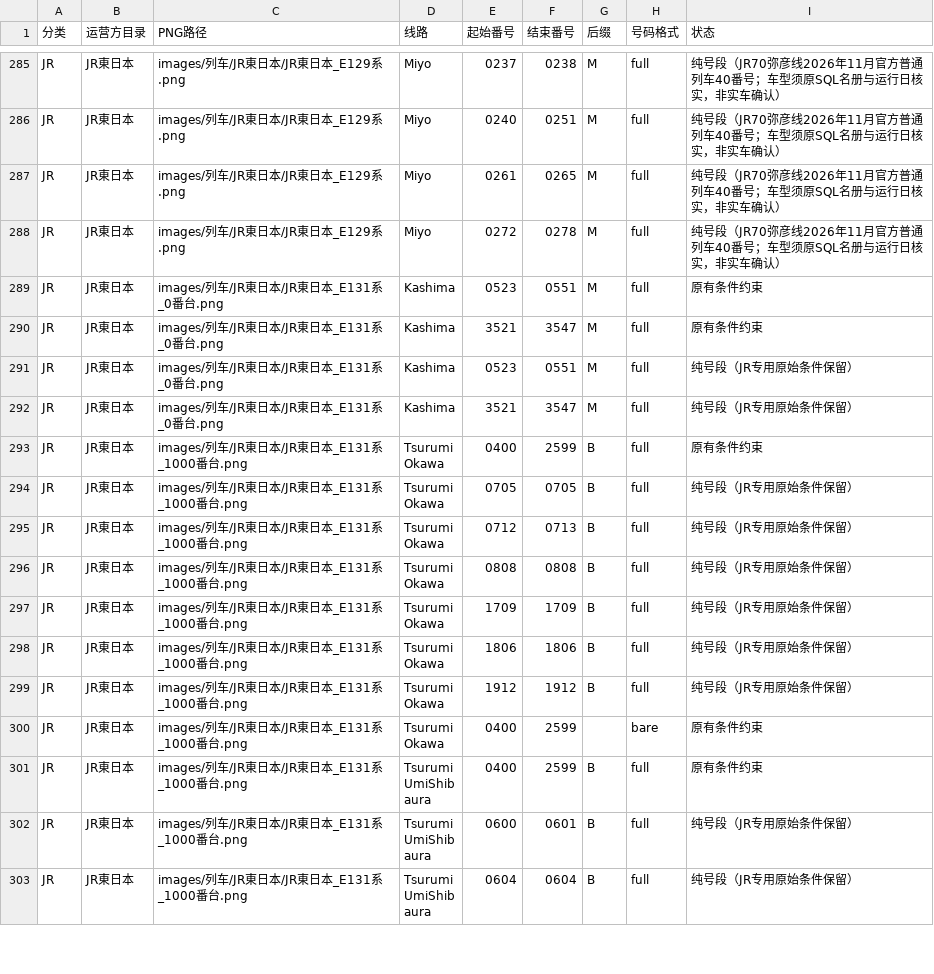
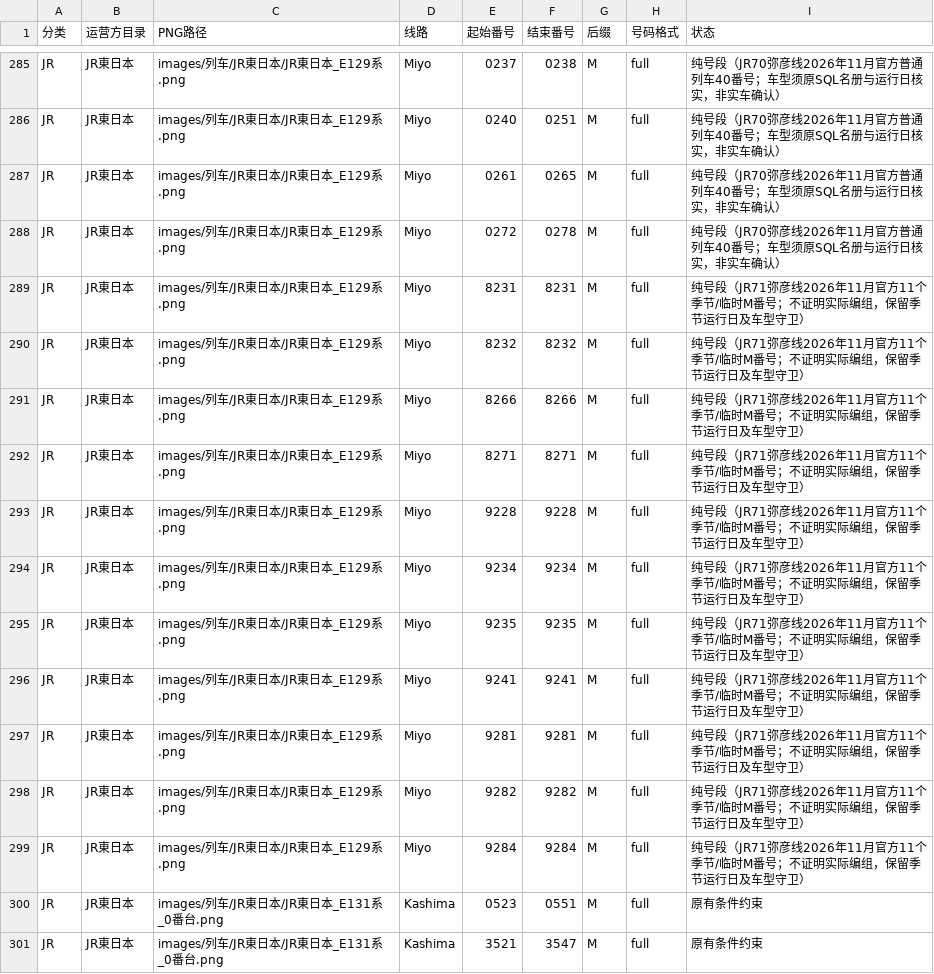
Before and after one commit to biubiu52011/pixel-tetsudo, a CSV file: data/audits/png-first-number-band-inventory-20261117.csv, drawn as a sheet; only a part is shown, gaps mark what is left out; the shorter side is filled out with more unchanged rows; the diff names each change by its address in the sheet, - before the commit and + after, or states it on an @@ line.

Commit message:
JR71: record eleven published seasonal Miyo E129 PNG number references

```diff
--- a/data/audits/png-first-number-band-inventory-20261117.csv
+++ b/data/audits/png-first-number-band-inventory-20261117.csv
+row 289: JR | JR東日本 | images/列车/JR東日本/JR東日本_E129系.png | Miyo | 8231 | 8231 | M | full | 纯号段（JR71弥彦线2026年11月官方11个季节/临时M番号；不证明实际编组，保留季节运行日及车型守卫）
+row 290: JR | JR東日本 | images/列车/JR東日本/JR東日本_E129系.png | Miyo | 8232 | 8232 | M | full | 纯号段（JR71弥彦线2026年11月官方11个季节/临时M番号；不证明实际编组，保留季节运行日及车型守卫）
+row 291: JR | JR東日本 | images/列车/JR東日本/JR東日本_E129系.png | Miyo | 8266 | 8266 | M | full | 纯号段（JR71弥彦线2026年11月官方11个季节/临时M番号；不证明实际编组，保留季节运行日及车型守卫）
+row 292: JR | JR東日本 | images/列车/JR東日本/JR東日本_E129系.png | Miyo | 8271 | 8271 | M | full | 纯号段（JR71弥彦线2026年11月官方11个季节/临时M番号；不证明实际编组，保留季节运行日及车型守卫）
+row 293: JR | JR東日本 | images/列车/JR東日本/JR東日本_E129系.png | Miyo | 9228 | 9228 | M | full | 纯号段（JR71弥彦线2026年11月官方11个季节/临时M番号；不证明实际编组，保留季节运行日及车型守卫）
+row 294: JR | JR東日本 | images/列车/JR東日本/JR東日本_E129系.png | Miyo | 9234 | 9234 | M | full | 纯号段（JR71弥彦线2026年11月官方11个季节/临时M番号；不证明实际编组，保留季节运行日及车型守卫）
+row 295: JR | JR東日本 | images/列车/JR東日本/JR東日本_E129系.png | Miyo | 9235 | 9235 | M | full | 纯号段（JR71弥彦线2026年11月官方11个季节/临时M番号；不证明实际编组，保留季节运行日及车型守卫）
+row 296: JR | JR東日本 | images/列车/JR東日本/JR東日本_E129系.png | Miyo | 9241 | 9241 | M | full | 纯号段（JR71弥彦线2026年11月官方11个季节/临时M番号；不证明实际编组，保留季节运行日及车型守卫）
+row 297: JR | JR東日本 | images/列车/JR東日本/JR東日本_E129系.png | Miyo | 9281 | 9281 | M | full | 纯号段（JR71弥彦线2026年11月官方11个季节/临时M番号；不证明实际编组，保留季节运行日及车型守卫）
+row 298: JR | JR東日本 | images/列车/JR東日本/JR東日本_E129系.png | Miyo | 9282 | 9282 | M | full | 纯号段（JR71弥彦线2026年11月官方11个季节/临时M番号；不证明实际编组，保留季节运行日及车型守卫）
+row 299: JR | JR東日本 | images/列车/JR東日本/JR東日本_E129系.png | Miyo | 9284 | 9284 | M | full | 纯号段（JR71弥彦线2026年11月官方11个季节/临时M番号；不证明实际编组，保留季节运行日及车型守卫）
```
Also changed, not shown: 2 other files.
